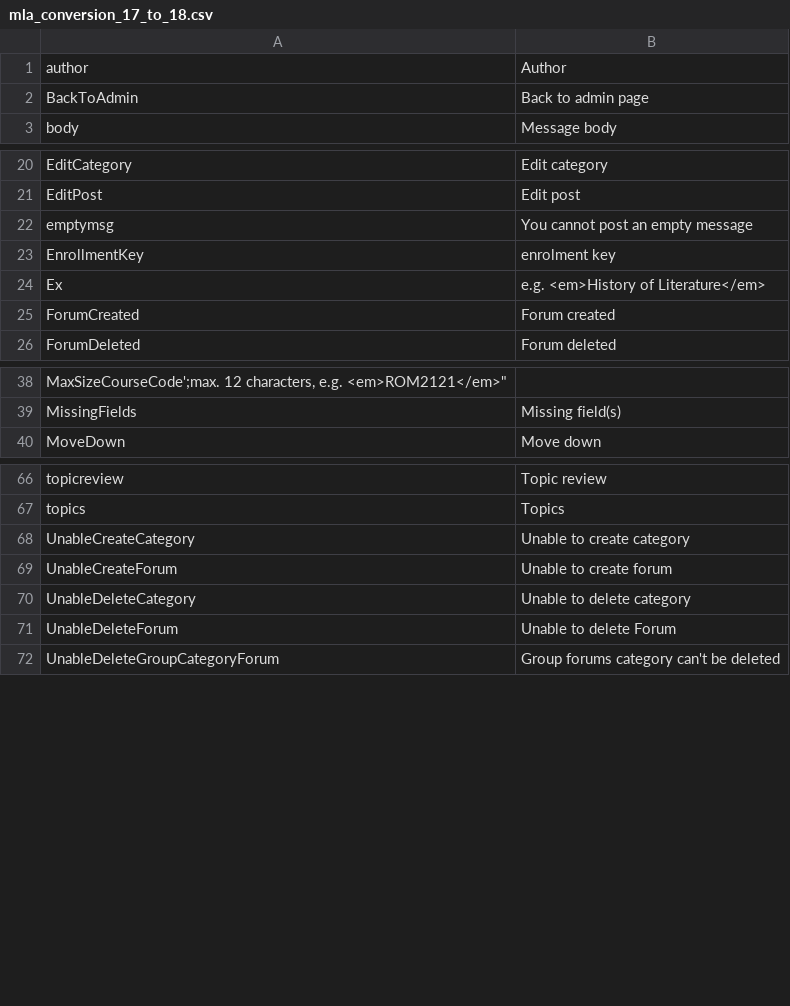
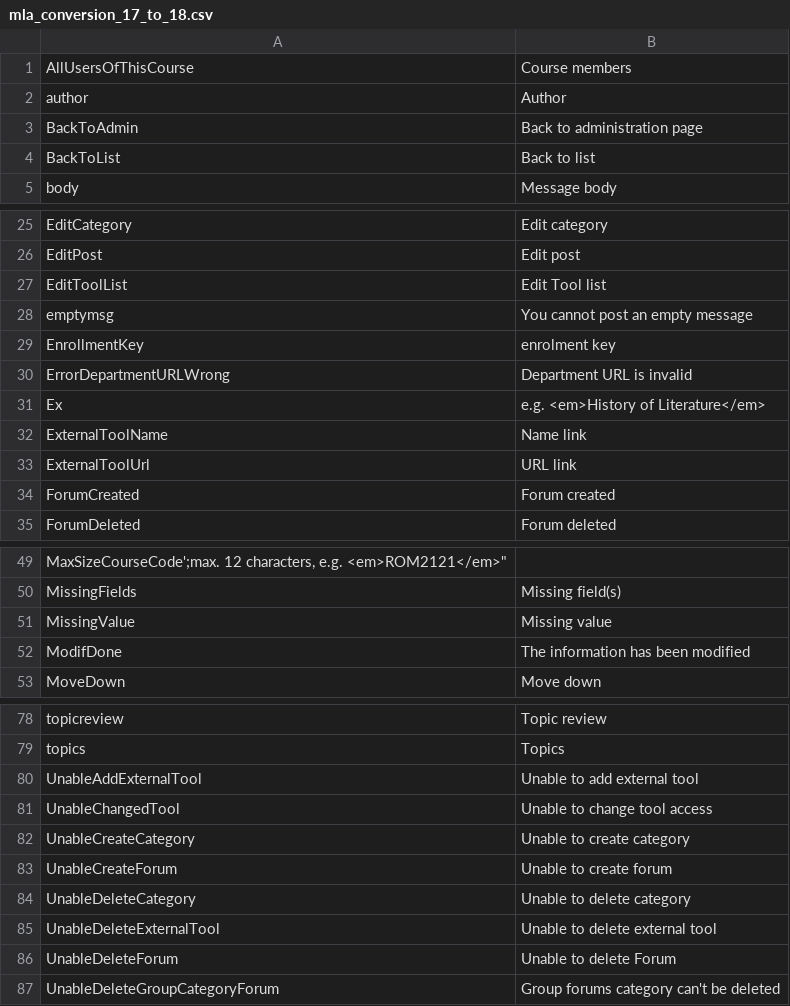
Before and after one commit to zefredz/claroline, a CSV file: claroline/admin/xtra/sdk/lang/mla_conversion_17_to_18.csv, drawn as a sheet; only a part is shown, gaps mark what is left out; the diff covers the shown part only.

Commit message:
l10n mla cvs file (course script)

```diff
--- a/claroline/admin/xtra/sdk/lang/mla_conversion_17_to_18.csv
+++ b/claroline/admin/xtra/sdk/lang/mla_conversion_17_to_18.csv
@@ -1,3 +1,5 @@
+"AllUsersOfThisCourse";"Course members"
 "author";"Author"
-"BackToAdmin";"Back to admin page"
+"BackToAdmin";"Back to administration page"
+"BackToList";"Back to list"
 "body";"Message body"
@@ -21,5 +26,9 @@
 "EditPost";"Edit post"
+"EditToolList";"Edit Tool list"
 "emptymsg";"You cannot post an empty message"
 "EnrollmentKey";"enrolment key"
+"ErrorDepartmentURLWrong";"Department URL is invalid";
 "Ex";"e.g. <em>History of Literature</em>";
+"ExternalToolName";"Name link"
+"ExternalToolUrl";"URL link"
 "ForumCreated";"Forum created"
@@ -39,2 +50,4 @@
 "MissingFields";"Missing field(s)"
+"MissingValue";"Missing value"
+"ModifDone";"The information has been modified";
 "MoveDown";"Move down"
@@ -67,2 +79,4 @@
 "topics";"Topics"
+"UnableAddExternalTool";"Unable to add external tool"
+"UnableChangedTool";"Unable to change tool access"
 "UnableCreateCategory";"Unable to create category"
@@ -70,2 +84,3 @@
 "UnableDeleteCategory";"Unable to delete category"
+"UnableDeleteExternalTool";"Unable to delete external tool"
 "UnableDeleteForum";"Unable to delete Forum"
```
Also changed, not shown: 8 added rows and 2 removed rows elsewhere in this file.
